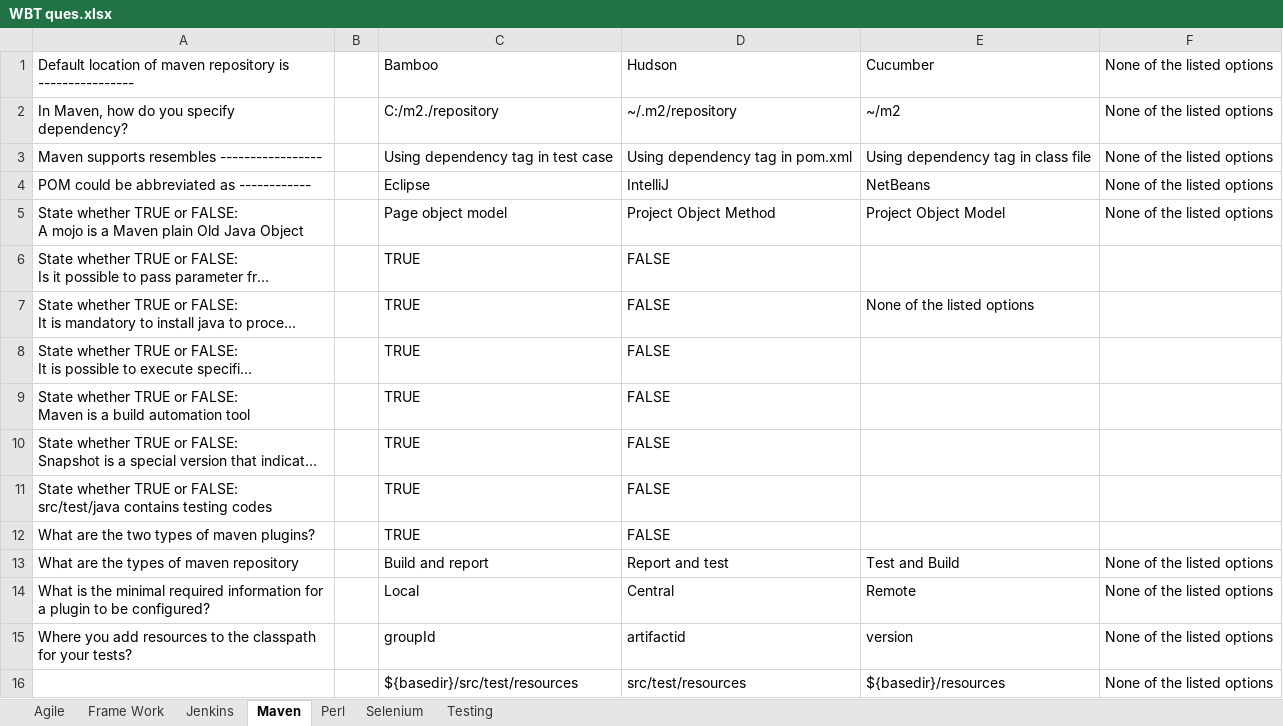
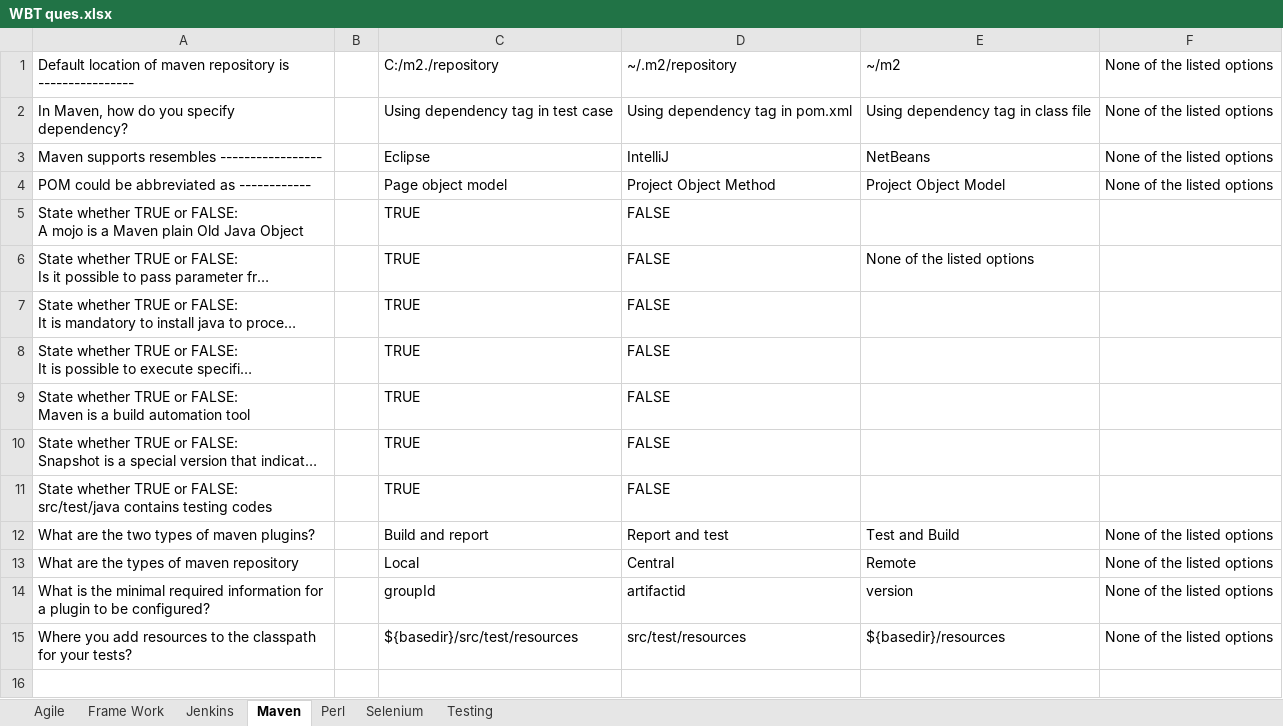
Before and after one commit to vksing/practice, an Excel workbook: WBT ques.xlsx, sheet Maven, drawn as a sheet; long unchanged cells end in …; values as stored, in another font and other column widths than the file's, no borders; removed rows and columns are numbered as before the commit, all else as after; the diff names each change by its address in the sheet, - before the commit and + after, or states it on an @@ line.

```diff
--- a/WBT ques.xlsx (sheet Maven)
+++ b/WBT ques.xlsx (sheet Maven)
-C1: Bamboo
+C1: C:/m2./repository
-D1: Hudson
+D1: ~/.m2/repository
-E1: Cucumber
+E1: ~/m2
-C2: C:/m2./repository
+C2: Using dependency tag in test case
-D2: ~/.m2/repository
+D2: Using dependency tag in pom.xml
-E2: ~/m2
+E2: Using dependency tag in class file
-C3: Using dependency tag in test case
+C3: Eclipse
-D3: Using dependency tag in pom.xml
+D3: IntelliJ
-E3: Using dependency tag in class file
+E3: NetBeans
-C4: Eclipse
+C4: Page object model
-D4: IntelliJ
+D4: Project Object Method
-E4: NetBeans
+E4: Project Object Model
-C5: Page object model
+C5: TRUE
-D5: Project Object Method
+D5: FALSE
-E5: Project Object Model
+E5: (empty)
-F5: None of the listed options
+F5: (empty)
-E6: (empty)
+E6: None of the listed options
-E7: None of the listed options
+E7: (empty)
-row 12: What are the two types of maven plugins? |  | TRUE | FALSE
-A12: What are the types of maven repository
+A12: What are the two types of maven plugins?
-A13: What is the minimal required information for a plugin to be configured?
+A13: What are the types of maven repository
-A14: Where you add resources to the classpath for your tests?
+A14: What is the minimal required information for a plugin to be configured?
-A15: (empty)
+A15: Where you add resources to the classpath for your tests?
```
Also changed, not shown: sheet Agile, sheet Jenkins.
